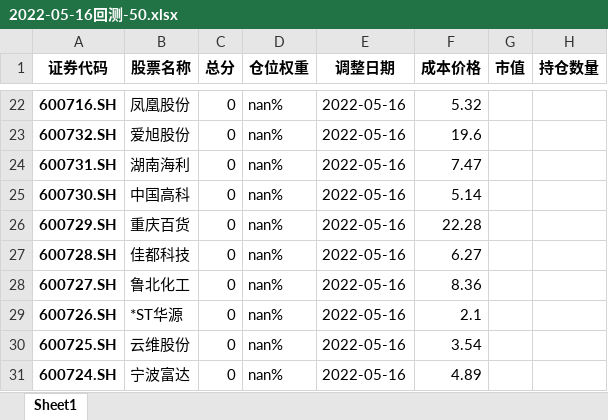
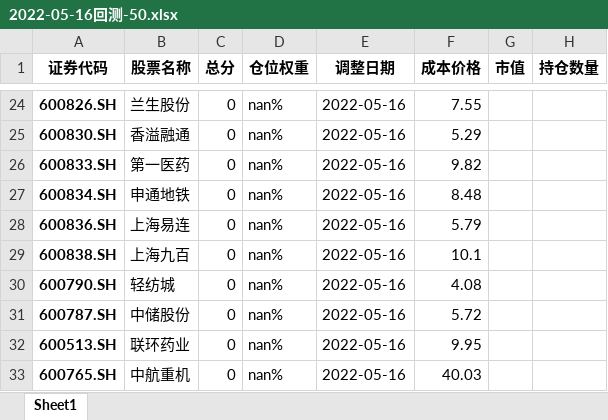
Before and after one commit to Cholianlll/Quant_Stock_2, an Excel workbook: anlysis/2022-05-16回测-50.xlsx, sheet Sheet1, drawn as a sheet; only a part is shown, gaps mark what is left out; values as stored, in another font and other column widths than the file's, no borders; addresses are those after the commit; the diff covers the shown part only; the diff names each change by its address in the sheet, - before the commit and + after, or states it on an @@ line.

```diff
--- a/anlysis/2022-05-16回测-50.xlsx (sheet Sheet1)
+++ b/anlysis/2022-05-16回测-50.xlsx (sheet Sheet1)
-A24 (证券代码): 600716.SH
+A24 (证券代码): 600826.SH
-B24 (股票名称): 凤凰股份
+B24 (股票名称): 兰生股份
-F24 (成本价格): 5.32
+F24 (成本价格): 7.55
-A25 (证券代码): 600732.SH
+A25 (证券代码): 600830.SH
-B25 (股票名称): 爱旭股份
+B25 (股票名称): 香溢融通
-F25 (成本价格): 19.6
+F25 (成本价格): 5.29
-A26 (证券代码): 600731.SH
+A26 (证券代码): 600833.SH
-B26 (股票名称): 湖南海利
+B26 (股票名称): 第一医药
-F26 (成本价格): 7.47
+F26 (成本价格): 9.82
-A27 (证券代码): 600730.SH
+A27 (证券代码): 600834.SH
-B27 (股票名称): 中国高科
+B27 (股票名称): 申通地铁
-F27 (成本价格): 5.14
+F27 (成本价格): 8.48
-A28 (证券代码): 600729.SH
+A28 (证券代码): 600836.SH
-B28 (股票名称): 重庆百货
+B28 (股票名称): 上海易连
-F28 (成本价格): 22.28
+F28 (成本价格): 5.79
-A29 (证券代码): 600728.SH
+A29 (证券代码): 600838.SH
-B29 (股票名称): 佳都科技
+B29 (股票名称): 上海九百
-F29 (成本价格): 6.27
+F29 (成本价格): 10.1
-A30 (证券代码): 600727.SH
+A30 (证券代码): 600790.SH
-B30 (股票名称): 鲁北化工
+B30 (股票名称): 轻纺城
-F30 (成本价格): 8.36
+F30 (成本价格): 4.08
-A31 (证券代码): 600726.SH
+A31 (证券代码): 600787.SH
-B31 (股票名称): *ST华源
+B31 (股票名称): 中储股份
-F31 (成本价格): 2.1
+F31 (成本价格): 5.72
-A32 (证券代码): 600725.SH
+A32 (证券代码): 600513.SH
-B32 (股票名称): 云维股份
+B32 (股票名称): 联环药业
-F32 (成本价格): 3.54
+F32 (成本价格): 9.95
-A33 (证券代码): 600724.SH
+A33 (证券代码): 600765.SH
-B33 (股票名称): 宁波富达
+B33 (股票名称): 中航重机
-F33 (成本价格): 4.89
+F33 (成本价格): 40.03
```
Also changed, not shown: 3 added rows, 3 removed rows and 111 edited cells elsewhere in this sheet, 2022-05-16评分.xlsx, 3 other files.
